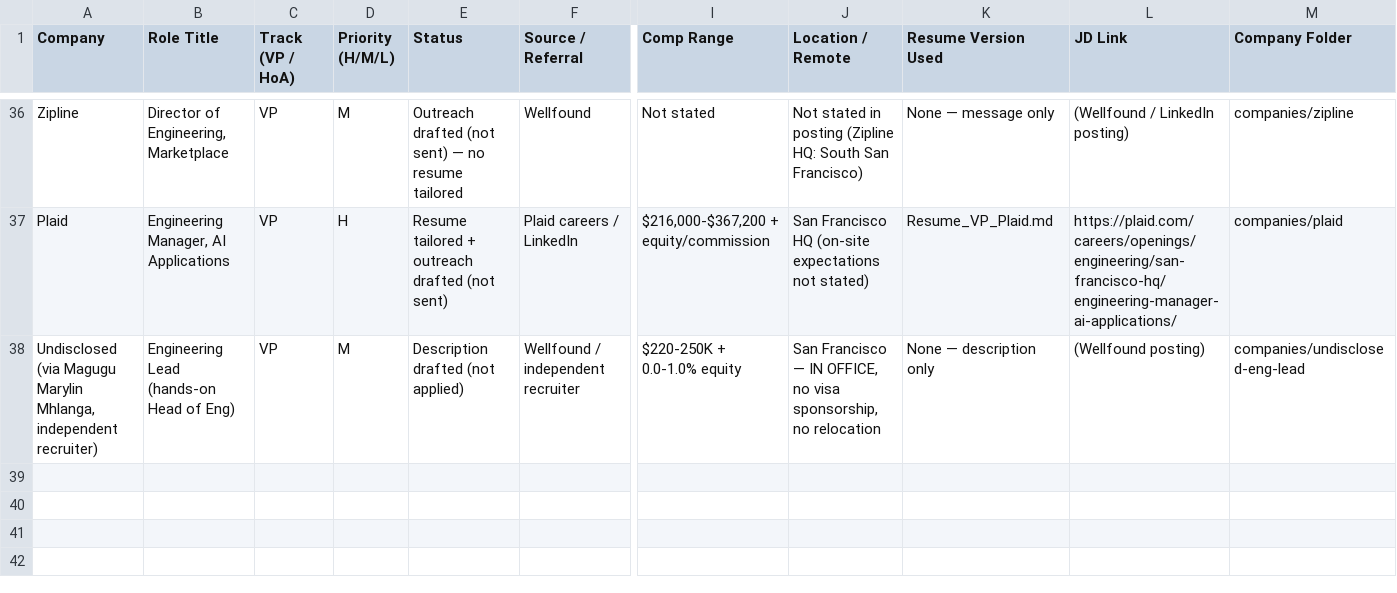
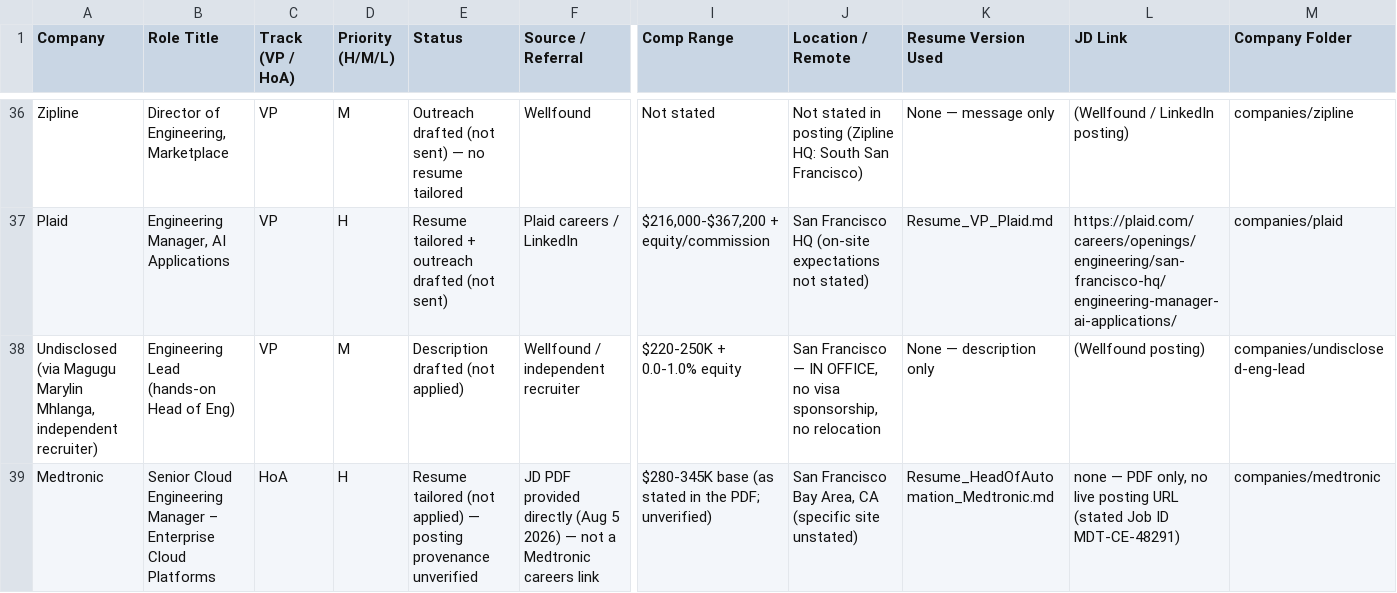
Before and after one commit to ishan-12/job-search, a CSV file: tracking/interview_tracker_master.csv, drawn as a sheet; only a part is shown, gaps mark what is left out; rows hold the shown columns only; the diff names each change by its address in the sheet, - before the commit and + after, or states it on an @@ line.

Commit message:
Add Medtronic prep and resume, and the IAH control plane to the MeeruAI resume
- companies/medtronic/: role-and-jd.md and company-research.md for the Senior
  Cloud Engineering Manager req; provenance of the posting is still unverified.
- resumes/head-of-automation/companies/medtronic/: tailored HoA resume + PDF.
- MeeruAI VP resume: lead the summary and skills with the AI control plane
  (Agent Gateway, LangGraph supervisor, HITL approval gate, Langfuse), and add
  the matching experience bullet.
- scout: allow the claude-in-chrome browser-selection tools, without which the
  current extension refuses the scrape run.
- tracker: new Medtronic row; the file also normalizes from CRLF to LF.
- network-paths.md and the control-plane diagram, generated from Scout's data.

```diff
--- a/tracking/interview_tracker_master.csv
+++ b/tracking/interview_tracker_master.csv
+row 39: Medtronic | Senior Cloud Engineering Manager – Enterprise Cloud Platforms | HoA | H | Resume tailored (not applied) — posting provenance unverified | JD PDF provided directly (Aug 5 2026) — not a Medtronic careers link | $280-345K base (as stated in the PDF; unverified) | San Francisco Bay Area, CA (specific site unstated) | Resume_HeadOfAutomation_Medtronic.md | none — PDF only, no live posting URL (stated Job ID MDT-CE-48291) | companies/medtronic
```
Also changed, not shown: 9 other files.
